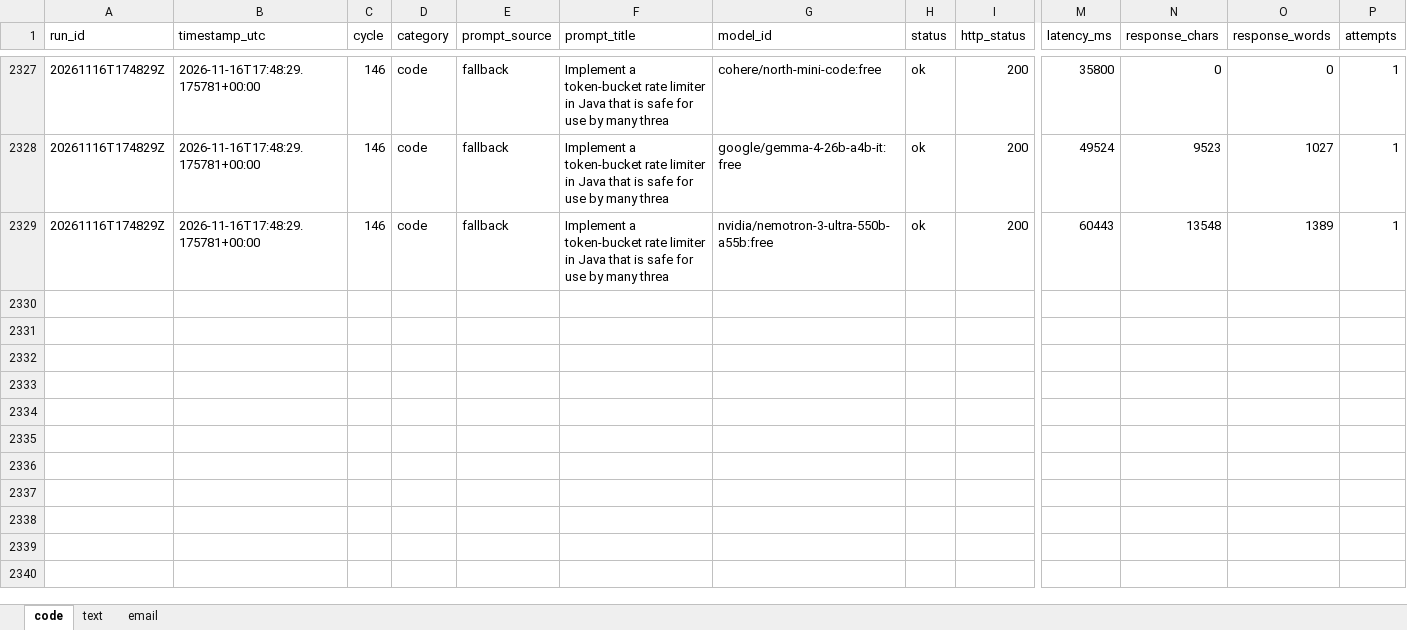
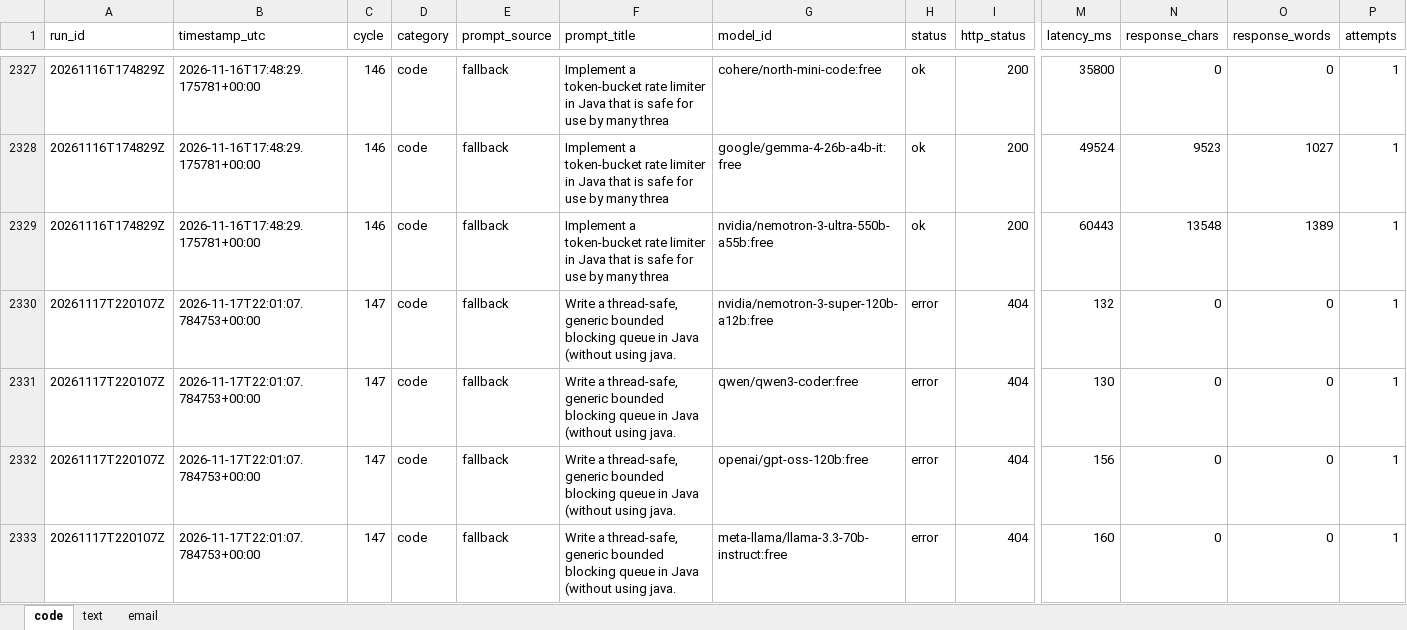
Before and after one commit to upendrasabnis/model-bench, an Excel workbook: results.xlsx, sheet code, drawn as a sheet; only a part is shown, gaps mark what is left out; values as stored, in another font and other column widths than the file's, no borders; rows hold the shown columns only; the diff covers the shown part only; the diff names each change by its address in the sheet, - before the commit and + after, or states it on an @@ line.

```diff
--- a/results.xlsx (sheet code)
+++ b/results.xlsx (sheet code)
+row 2330: 20261117T220107Z | 2026-11-17T22:01:07.784753+00:00 | 147 | code | fallback | Write a thread-safe, generic bounded blocking queue in Java (without using java. | nvidia/nemotron-3-super-120b-a12b:free | error | 404 | 132 | 0 | 0 | 1
+row 2331: 20261117T220107Z | 2026-11-17T22:01:07.784753+00:00 | 147 | code | fallback | Write a thread-safe, generic bounded blocking queue in Java (without using java. | qwen/qwen3-coder:free | error | 404 | 130 | 0 | 0 | 1
+row 2332: 20261117T220107Z | 2026-11-17T22:01:07.784753+00:00 | 147 | code | fallback | Write a thread-safe, generic bounded blocking queue in Java (without using java. | openai/gpt-oss-120b:free | error | 404 | 156 | 0 | 0 | 1
+row 2333: 20261117T220107Z | 2026-11-17T22:01:07.784753+00:00 | 147 | code | fallback | Write a thread-safe, generic bounded blocking queue in Java (without using java. | meta-llama/llama-3.3-70b-instruct:free | error | 404 | 160 | 0 | 0 | 1
```
Also changed, not shown: 12 added rows elsewhere in this sheet, sheet text, sheet email, 9 other files.
